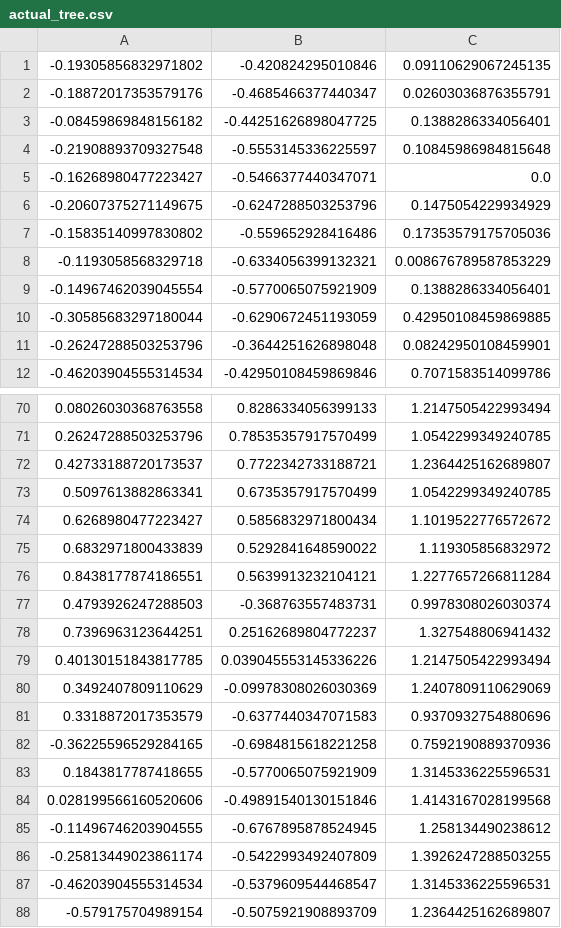
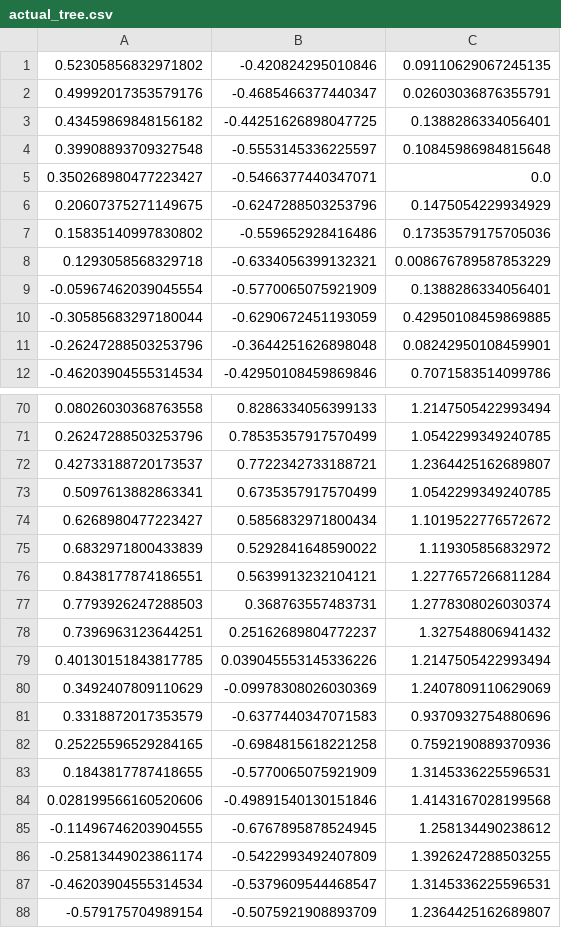
Before and after one commit to jsw800/tree, a CSV file: actual_tree.csv, drawn as a sheet; only a part is shown, gaps mark what is left out.

Commit message:
updates to coords

```diff
--- a/actual_tree.csv
+++ b/actual_tree.csv
@@ -1,10 +1,10 @@
--0.19305856832971802,-0.420824295010846,0.09110629067245135
--0.18872017353579176,-0.4685466377440347,0.02603036876355791
--0.08459869848156182,-0.44251626898047725,0.1388286334056401
--0.21908893709327548,-0.5553145336225597,0.10845986984815648
--0.16268980477223427,-0.5466377440347071,0.0
--0.20607375271149675,-0.6247288503253796,0.1475054229934929
--0.15835140997830802,-0.559652928416486,0.17353579175705036
--0.1193058568329718,-0.6334056399132321,0.008676789587853229
--0.14967462039045554,-0.5770065075921909,0.1388286334056401
+0.52305856832971802,-0.420824295010846,0.09110629067245135
+0.49992017353579176,-0.4685466377440347,0.02603036876355791
+0.43459869848156182,-0.44251626898047725,0.1388286334056401
+0.39908893709327548,-0.5553145336225597,0.10845986984815648
+0.350268980477223427,-0.5466377440347071,0.0
+0.20607375271149675,-0.6247288503253796,0.1475054229934929
+0.15835140997830802,-0.559652928416486,0.17353579175705036
+0.1293058568329718,-0.6334056399132321,0.008676789587853229
+-0.05967462039045554,-0.5770065075921909,0.1388286334056401
 -0.30585683297180044,-0.6290672451193059,0.42950108459869885
@@ -76,3 +76,3 @@
 0.8438177874186551,0.5639913232104121,1.2277657266811284
-0.4793926247288503,-0.368763557483731,0.9978308026030374
+0.7793926247288503,0.368763557483731,1.2778308026030374
 0.7396963123644251,0.25162689804772237,1.327548806941432
@@ -81,3 +81,3 @@
 0.3318872017353579,-0.6377440347071583,0.9370932754880696
--0.36225596529284165,-0.6984815618221258,0.7592190889370936
+0.25225596529284165,-0.6984815618221258,0.7592190889370936
 0.1843817787418655,-0.5770065075921909,1.3145336225596531
```
